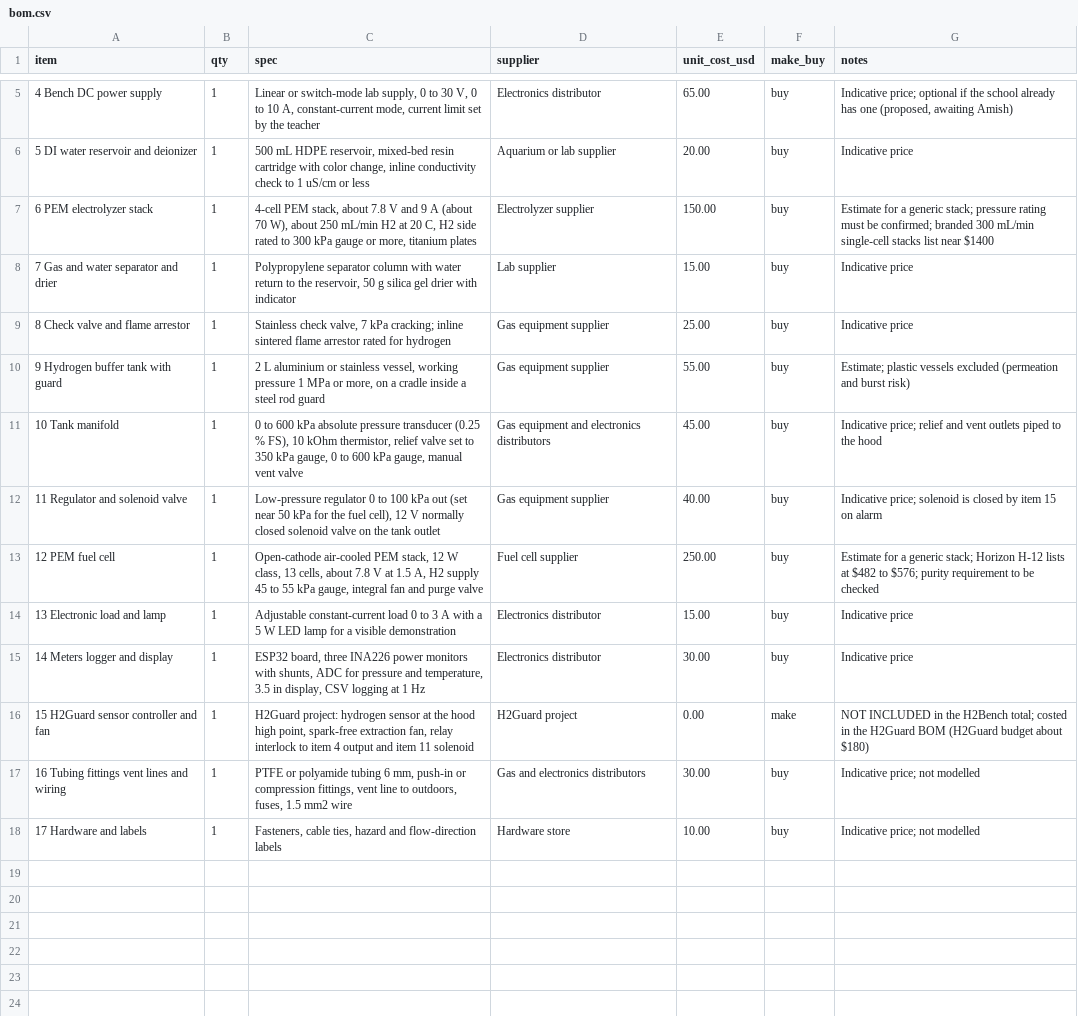
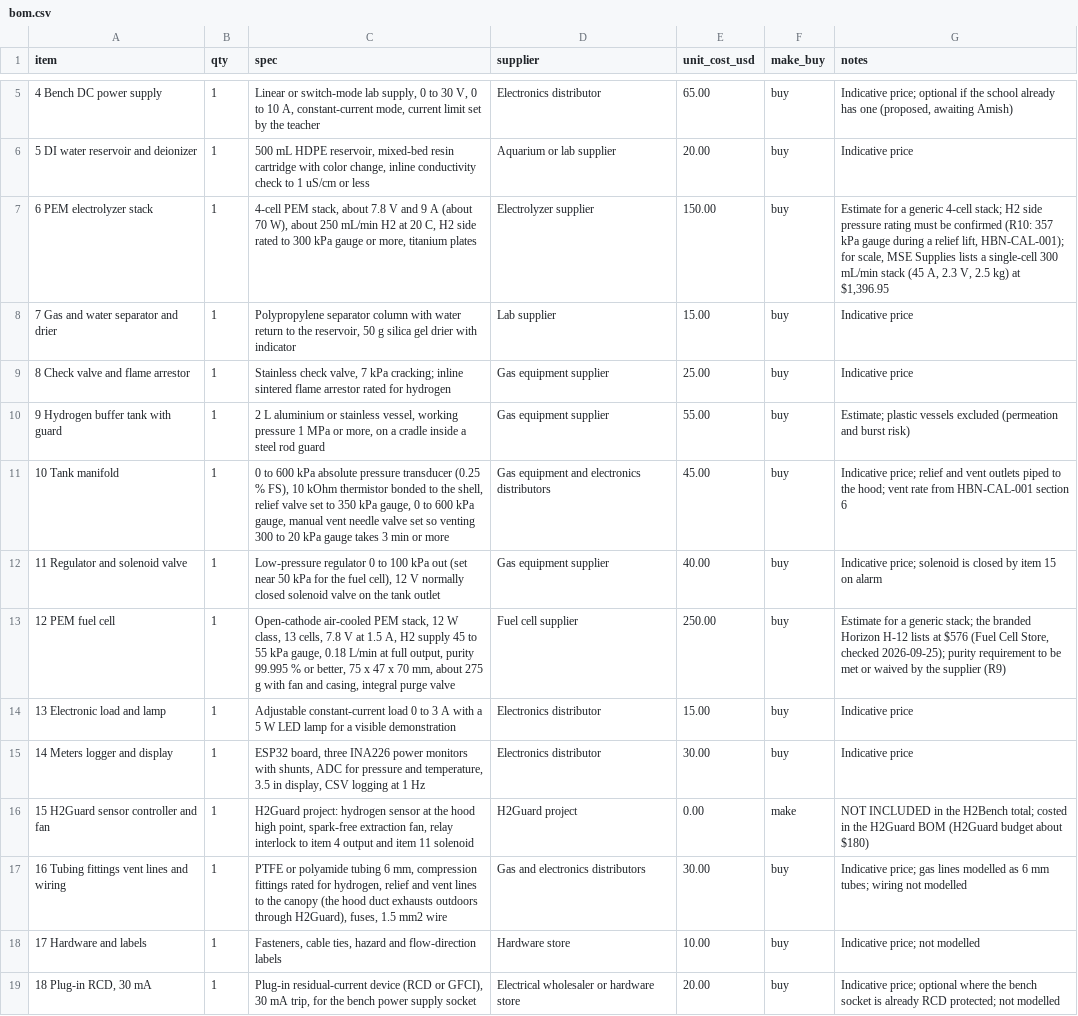
Before and after one commit to BoujeeEnjinia1701/h2bench, a CSV file: bom/bom.csv, drawn as a sheet; only a part is shown, gaps mark what is left out; the diff names each change by its address in the sheet, - before the commit and + after, or states it on an @@ line.

```diff
--- a/bom/bom.csv
+++ b/bom/bom.csv
-G7 (notes): …a generic stack; pressure rating must be confirmed; branded 300 mL/min single-cell stacks list near $1400
+G7 (notes): …a generic 4-cell stack; H2 side pressure rating must be confirmed (R10: 357 kPa gauge during a relief lift, HBN-CAL-001); for scale, MSE Supplies lists a single-cell 300 mL/min stack (45 A, 2.3 V, 2.5 kg) at $1,396.95
-C11 (spec): …10 kOhm thermistor, relief valve set to 350 kPa gauge, 0 to 600 kPa gauge, manual vent valve
+C11 (spec): …10 kOhm thermistor bonded to the shell, relief valve set to 350 kPa gauge, 0 to 600 kPa gauge, manual vent needle valve set so venting 300 to 20 kPa gauge takes 3 min or more
-G11 (notes): …to the hood
+G11 (notes): …to the hood; vent rate from HBN-CAL-001 section 6
-C13 (spec): …13 cells, about 7.8 V at 1.5 A, H2 supply 45 to 55 kPa gauge, integral fan and purge valve
+C13 (spec): …13 cells, 7.8 V at 1.5 A, H2 supply 45 to 55 kPa gauge, 0.18 L/min at full output, purity 99.995 % or better, 75 x 47 x 70 mm, about 275 g with fan and casing, integral purge valve
-G13 (notes): …generic stack; Horizon H-12 lists at $482 to $576; purity requirement to be checked
+G13 (notes): …generic stack; the branded Horizon H-12 lists at $576 (Fuel Cell Store, checked 2026-09-25); purity requirement to be met or waived by the supplier (R9)
-C17 (spec): …6 mm, push-in or compression fittings, vent line to outdoors, fuses, 1.5…
+C17 (spec): …6 mm, compression fittings rated for hydrogen, relief and vent lines to the canopy (the hood duct exhausts outdoors through H2Guard), fuses, 1.5…
-G17 (notes): Indicative price; not modelled
+G17 (notes): Indicative price; gas lines modelled as 6 mm tubes; wiring not modelled
+row 19: 18 Plug-in RCD, 30 mA | 1 | Plug-in residual-current device (RCD or GFCI), 30 mA trip, for the bench power supply socket | Electrical wholesaler or hardware store | 20.00 | buy | Indicative price; optional where the bench socket is already RCD protected; not modelled
```
Also changed, not shown: 40 other files.
